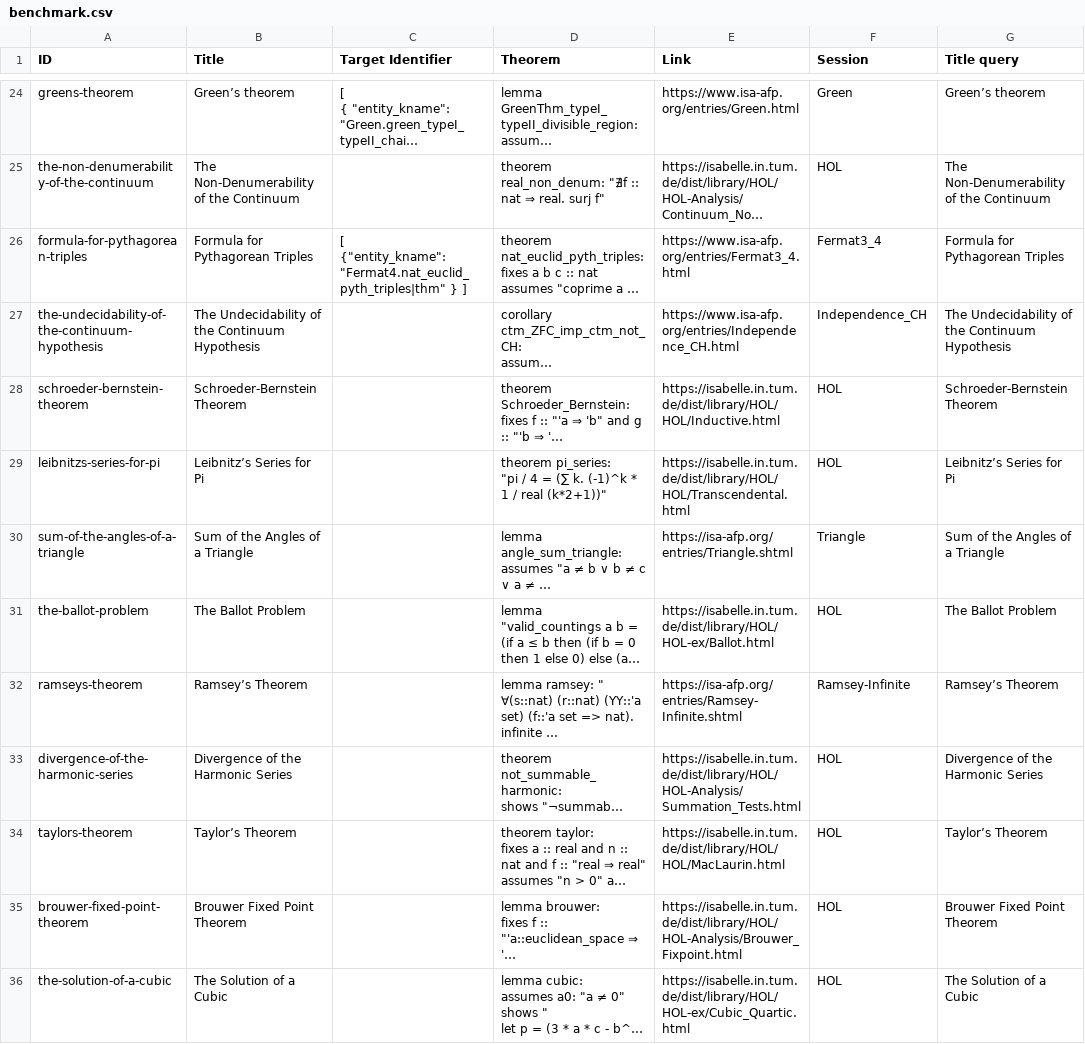
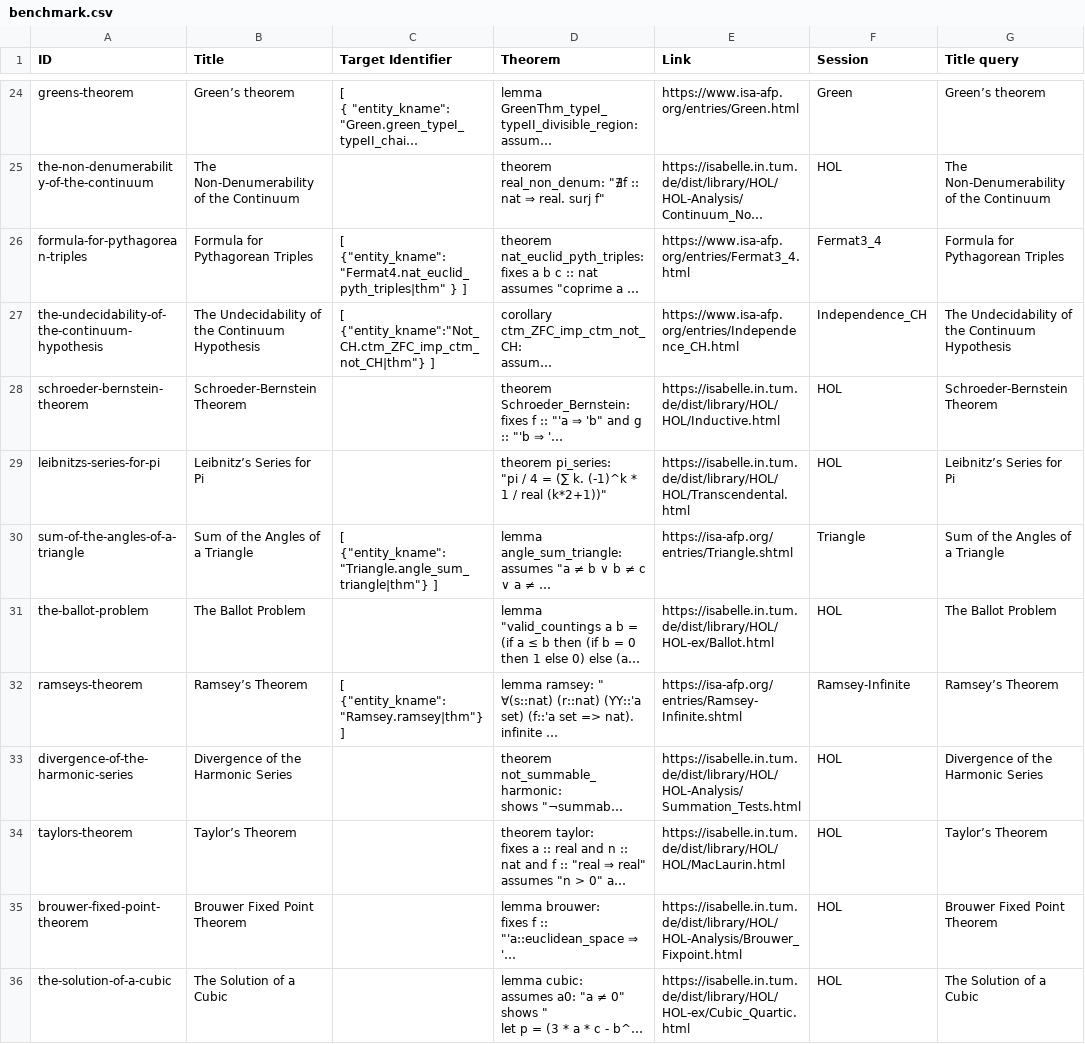
Before and after one commit to FabianK-Dev/IsaSearch, a CSV file: benchmark/benchmark.csv, drawn as a sheet; only a part is shown, gaps mark what is left out; long unchanged cells end in …; the diff covers the shown part only; the diff names each change by its address in the sheet, - before the commit and + after, or states it on an @@ line.

Commit message:
Add target theorems

```diff
--- a/benchmark/benchmark.csv
+++ b/benchmark/benchmark.csv
-C27 (Target Identifier): (empty)
+C27 (Target Identifier): [ {"entity_kname":"Not_CH.ctm_ZFC_imp_ctm_not_CH|thm"} ]
-C30 (Target Identifier): (empty)
+C30 (Target Identifier): [ {"entity_kname":"Triangle.angle_sum_triangle|thm"} ]
-C32 (Target Identifier): (empty)
+C32 (Target Identifier): [ {"entity_kname":"Ramsey.ramsey|thm"} ]
```
Also changed, not shown: 19 edited cells elsewhere in this file.
